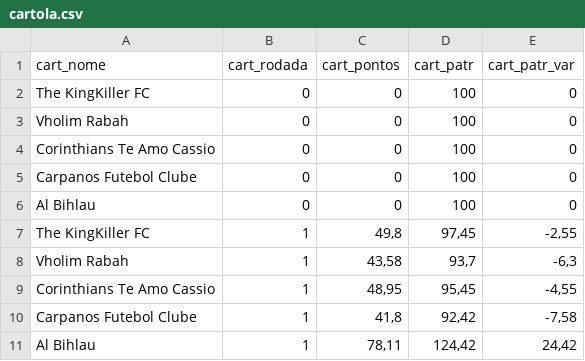
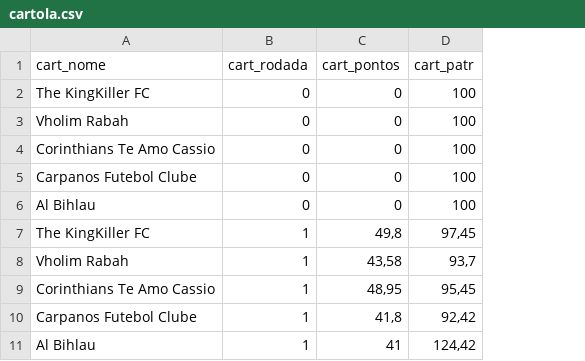
Before and after one commit to renatosts/Ligalito, a CSV file: cartola.csv, drawn as a sheet; the diff names each change by its address in the sheet, - before the commit and + after, or states it on an @@ line.

Commit message:
Leiaute

```diff
--- a/cartola.csv
+++ b/cartola.csv
-column E (cart_patr_var), rows 2-11: 0 | 0 | 0 | 0 | 0 | -2,55 | -6,3 | -4,55 | -7,58 | 24,42
-C11 (cart_pontos): 78,11
+C11 (cart_pontos): 41
```
